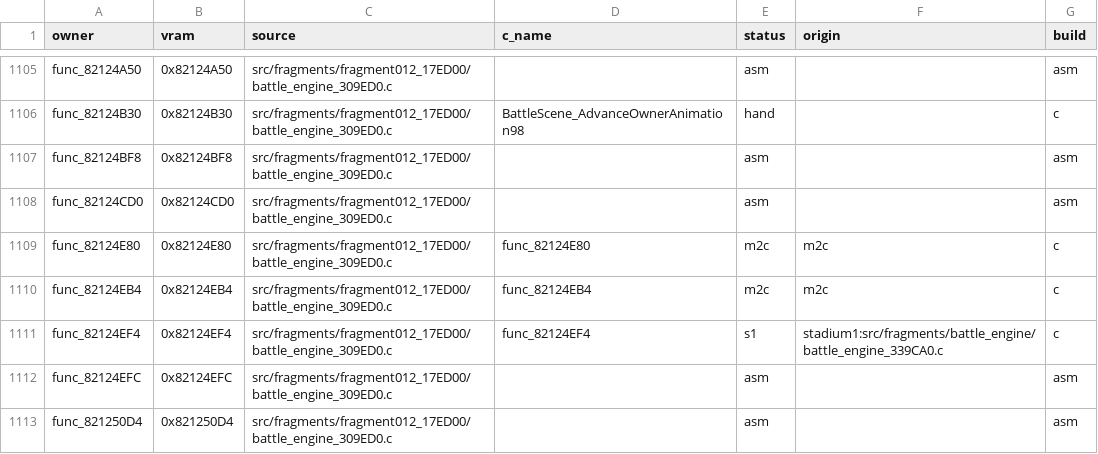
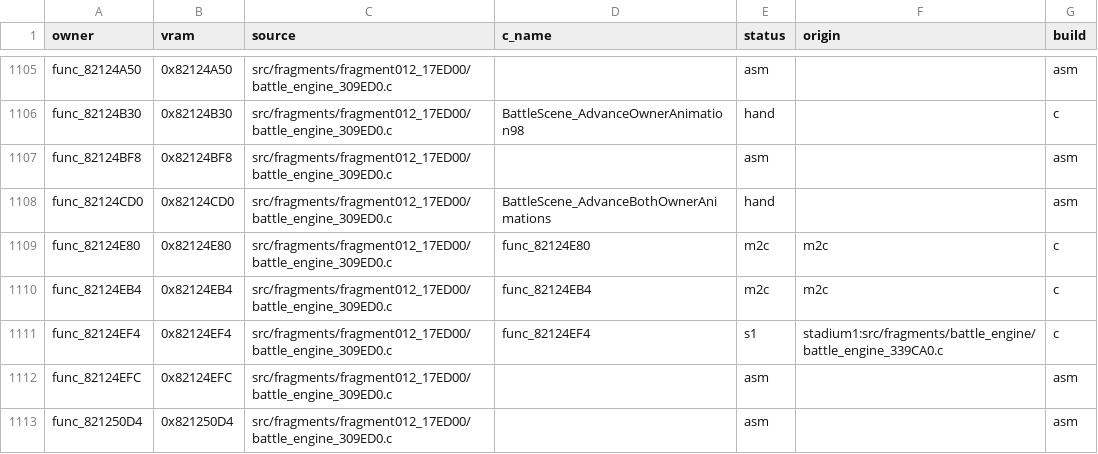
Before and after one commit to clearmoon247/pokestadium0, a CSV file: docs/function-matches.csv, drawn as a sheet; only a part is shown, gaps mark what is left out; the diff covers the shown part only.

```diff
--- a/docs/function-matches.csv
+++ b/docs/function-matches.csv
@@ -1107,3 +1107,3 @@ func_82124B30,0x82124B30,src/fragments/fragment012_17ED00/battle_engine_309ED0.c
 func_82124BF8,0x82124BF8,src/fragments/fragment012_17ED00/battle_engine_309ED0.c,,asm,,asm
-func_82124CD0,0x82124CD0,src/fragments/fragment012_17ED00/battle_engine_309ED0.c,,asm,,asm
+func_82124CD0,0x82124CD0,src/fragments/fragment012_17ED00/battle_engine_309ED0.c,BattleScene_AdvanceBothOwnerAnimations,hand,,asm
 func_82124E80,0x82124E80,src/fragments/fragment012_17ED00/battle_engine_309ED0.c,func_82124E80,m2c,m2c,c
```
Also changed, not shown: 45 edited cells elsewhere in this file, 15 other files.
